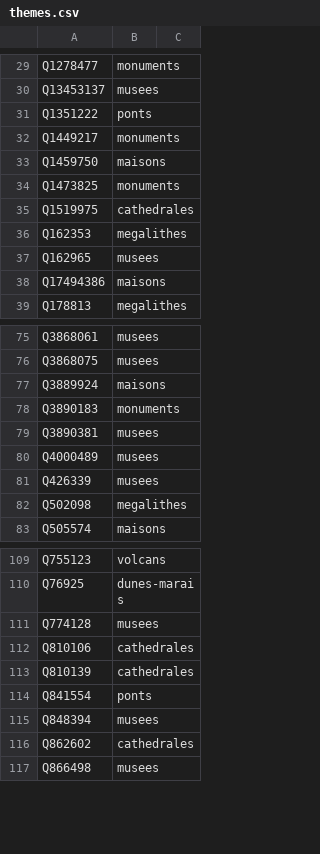
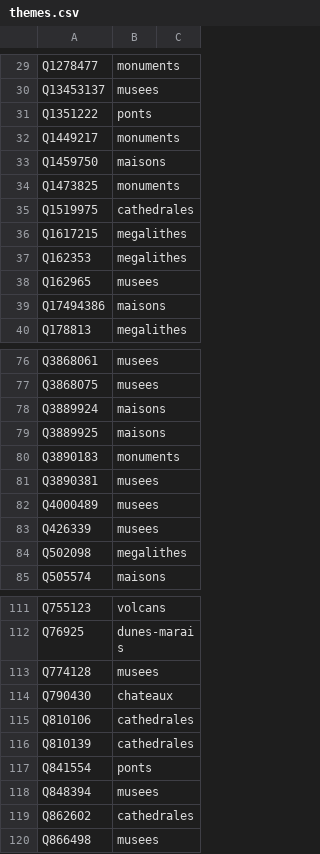
Before and after one commit to alexnr10/roam, a CSV file: pipeline/data/it/manual/themes.csv, drawn as a sheet; only a part is shown, gaps mark what is left out.

```diff
--- a/pipeline/data/it/manual/themes.csv
+++ b/pipeline/data/it/manual/themes.csv
@@ -35,2 +35,3 @@ Q1473825,monuments,
 Q1519975,cathedrales,
+Q1617215,megalithes,
 Q162353,megalithes,
@@ -77,2 +78,3 @@ Q3868075,musees,
 Q3889924,maisons,
+Q3889925,maisons,
 Q3890183,monuments,
@@ -111,2 +113,3 @@ Q76925,dunes-marais,
 Q774128,musees,
+Q790430,chateaux,
 Q810106,cathedrales,
```
Also changed, not shown: pipeline/data/it/manual/decisions.csv, pipeline/data/it/manual/tiers.csv.
